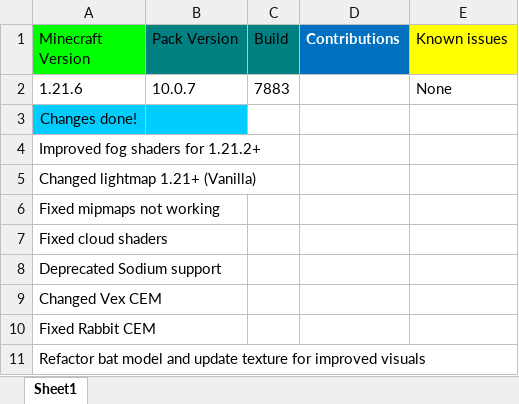
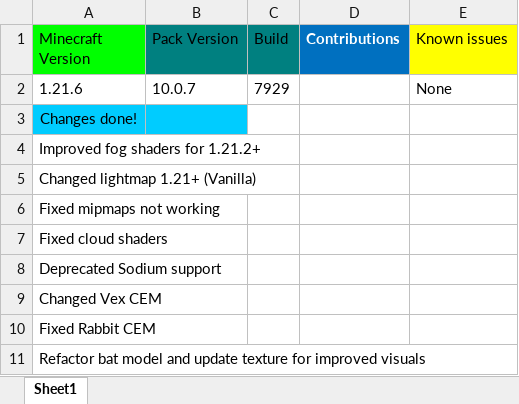
Before and after one commit to MrGlitchDogePE/Classic-Reimagined, an Excel workbook: changelog.xlsx, sheet Sheet1, drawn as a sheet; values as stored, in another font and other column widths than the file's, no borders; the diff names each change by its address in the sheet, - before the commit and + after, or states it on an @@ line.

Commit message:
Updated Changelog

```diff
--- a/changelog.xlsx (sheet Sheet1)
+++ b/changelog.xlsx (sheet Sheet1)
-C2 (Build): 7883
+C2 (Build): 7929
```
